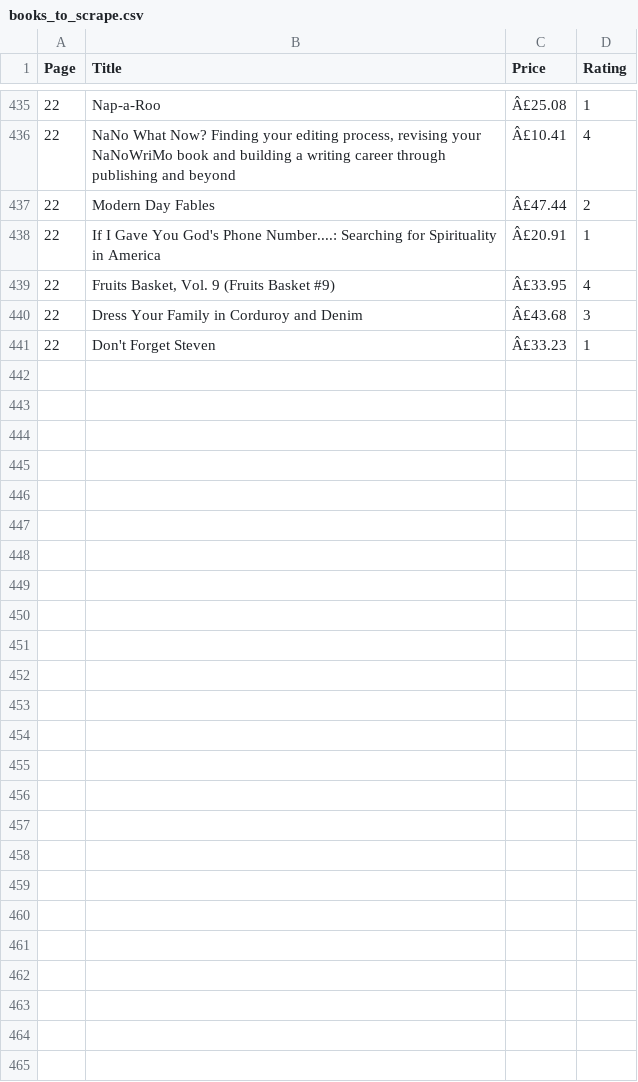
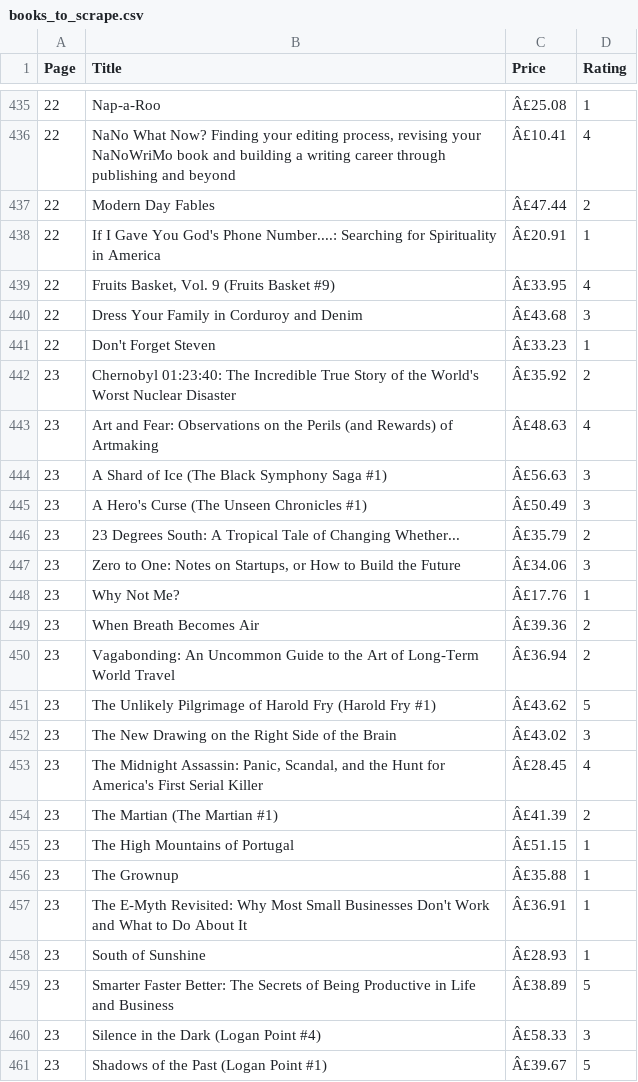
Before and after one commit to Shrishti2401/data_automation_pipeline, a CSV file: books_to_scrape.csv, drawn as a sheet; only a part is shown, gaps mark what is left out; the diff names each change by its address in the sheet, - before the commit and + after, or states it on an @@ line.

```diff
--- a/books_to_scrape.csv
+++ b/books_to_scrape.csv
+row 442: 23 | Chernobyl 01:23:40: The Incredible True Story of the World's Worst Nuclear Disaster | Â£35.92 | 2
+row 443: 23 | Art and Fear: Observations on the Perils (and Rewards) of Artmaking | Â£48.63 | 4
+row 444: 23 | A Shard of Ice (The Black Symphony Saga #1) | Â£56.63 | 3
+row 445: 23 | A Hero's Curse (The Unseen Chronicles #1) | Â£50.49 | 3
+row 446: 23 | 23 Degrees South: A Tropical Tale of Changing Whether... | Â£35.79 | 2
+row 447: 23 | Zero to One: Notes on Startups, or How to Build the Future | Â£34.06 | 3
+row 448: 23 | Why Not Me? | Â£17.76 | 1
+row 449: 23 | When Breath Becomes Air | Â£39.36 | 2
+row 450: 23 | Vagabonding: An Uncommon Guide to the Art of Long-Term World Travel | Â£36.94 | 2
+row 451: 23 | The Unlikely Pilgrimage of Harold Fry (Harold Fry #1) | Â£43.62 | 5
+row 452: 23 | The New Drawing on the Right Side of the Brain | Â£43.02 | 3
+row 453: 23 | The Midnight Assassin: Panic, Scandal, and the Hunt for America's First Serial Killer | Â£28.45 | 4
+row 454: 23 | The Martian (The Martian #1) | Â£41.39 | 2
+row 455: 23 | The High Mountains of Portugal | Â£51.15 | 1
+row 456: 23 | The Grownup | Â£35.88 | 1
+row 457: 23 | The E-Myth Revisited: Why Most Small Businesses Don't Work and What to Do About It | Â£36.91 | 1
+row 458: 23 | South of Sunshine | Â£28.93 | 1
+row 459: 23 | Smarter Faster Better: The Secrets of Being Productive in Life and Business | Â£38.89 | 5
+row 460: 23 | Silence in the Dark (Logan Point #4) | Â£58.33 | 3
+row 461: 23 | Shadows of the Past (Logan Point #1) | Â£39.67 | 5
```
Also changed, not shown: cleaned_books.csv, 1 other file.
